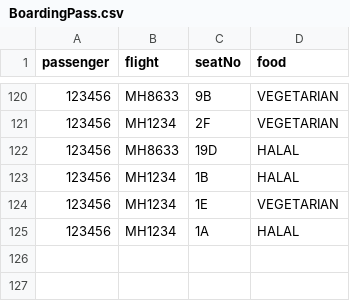
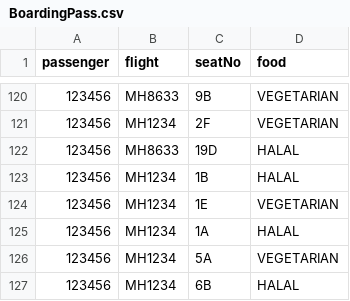
Before and after one commit to T-Atlas/EBU6304_G058_flight, a CSV file: src/main/resources/com/app/flight/data/csv/BoardingPass.csv, drawn as a sheet; only a part is shown, gaps mark what is left out; the diff names each change by its address in the sheet, - before the commit and + after, or states it on an @@ line.

Commit message:
Add select seat class & price

```diff
--- a/src/main/resources/com/app/flight/data/csv/BoardingPass.csv
+++ b/src/main/resources/com/app/flight/data/csv/BoardingPass.csv
+row 126: 123456 | MH1234 | 5A | VEGETARIAN
+row 127: 123456 | MH1234 | 6B | HALAL
```
Also changed, not shown: src/main/resources/com/app/flight/data/csv/flightSeat/MH1234_2022-05-25.csv, 8 other files.
